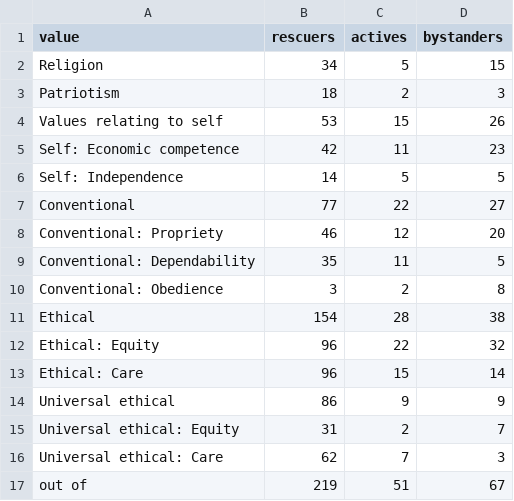
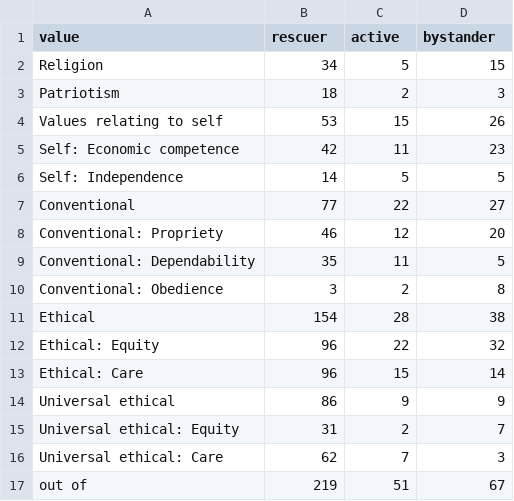
Before and after one commit to odsti/datasets, a CSV file: oliner1988/processed/oliner_tab6_7.csv, drawn as a sheet.

```diff
--- a/oliner1988/processed/oliner_tab6_7.csv
+++ b/oliner1988/processed/oliner_tab6_7.csv
@@ -1,2 +1,2 @@
-value,rescuers,actives,bystanders
+value,rescuer,active,bystander
 Religion,34,5,15
```
Also changed, not shown: oliner1988/oliner_tab6_5father.csv, oliner1988/oliner_tab6_5mother.csv, 10 other files.
